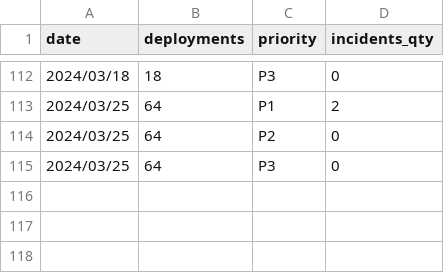
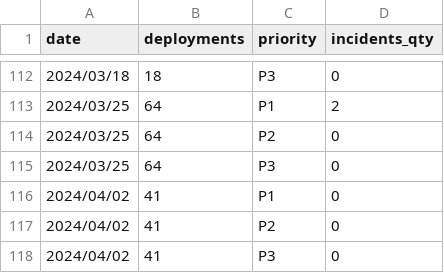
Before and after one commit to 3DHubs/dbt-core-network, a CSV file: seeds/seed_qa_incidents.csv, drawn as a sheet; only a part is shown, gaps mark what is left out.

```diff
--- a/seeds/seed_qa_incidents.csv
+++ b/seeds/seed_qa_incidents.csv
@@ -115 +115,4 @@ date,deployments,priority,incidents_qty
 2024/03/25,64,P3,0
+2024/04/02,41,P1,0
+2024/04/02,41,P2,0
+2024/04/02,41,P3,0
```
Also changed, not shown: seeds/seed_qa_autotests.csv, seeds/seed_qa_bugs_backlog.csv, 1 other file.
